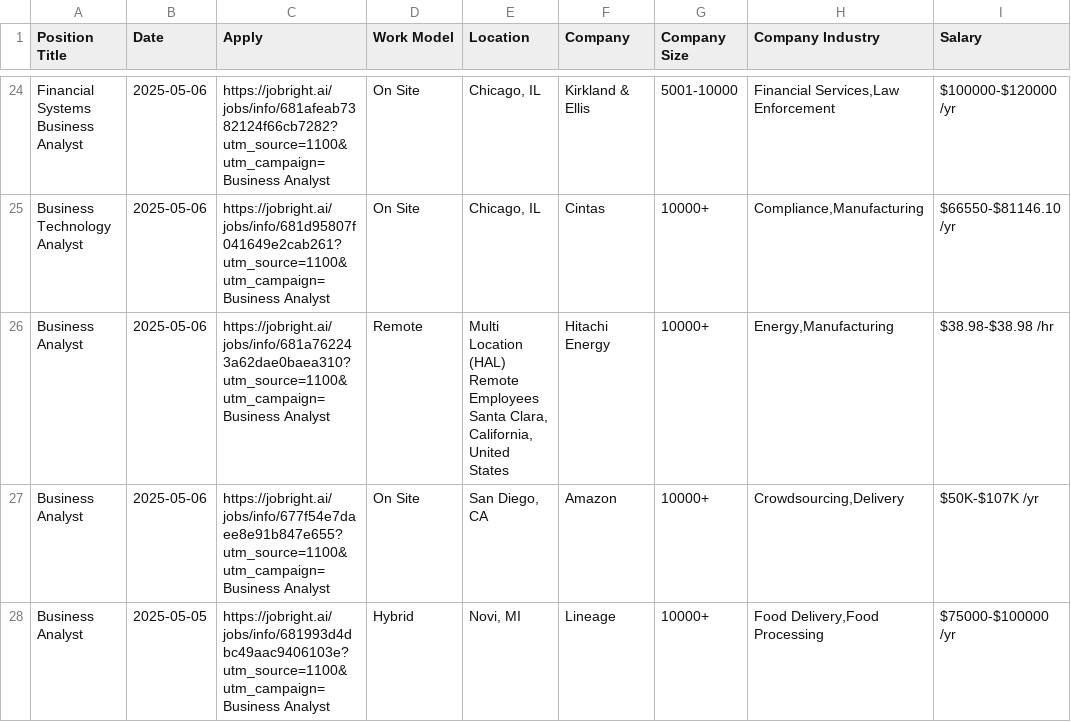
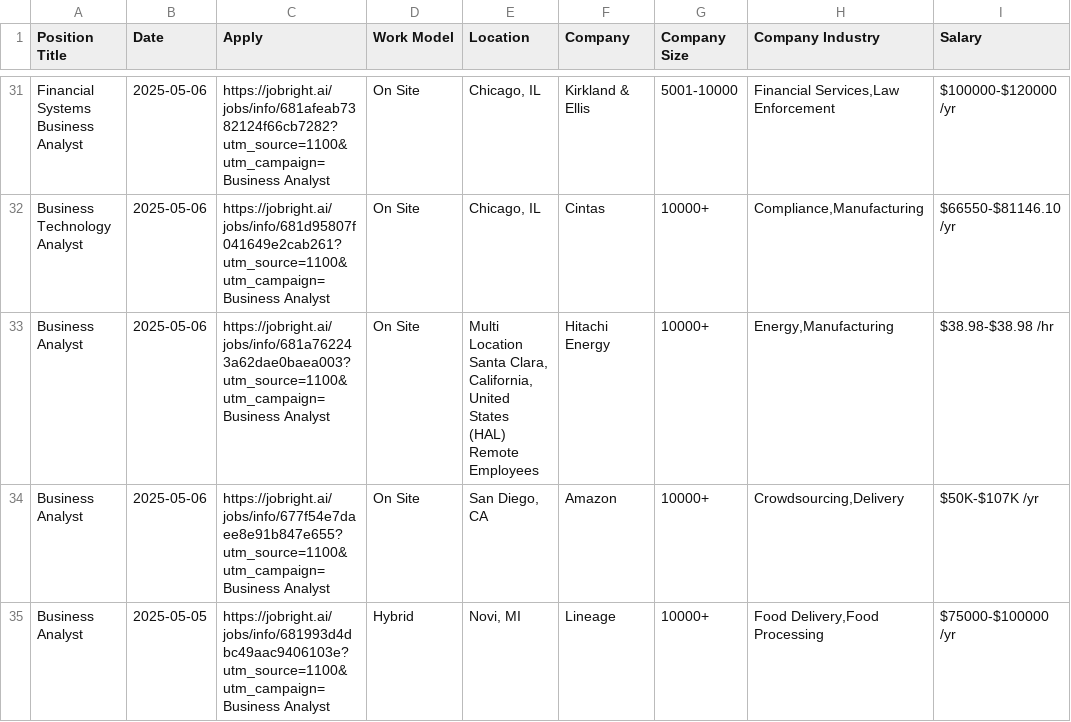
Before and after one commit to Pradeepsingh61/job_DE1, a CSV file: Business_Analyst_full.csv, drawn as a sheet; only a part is shown, gaps mark what is left out; addresses are those after the commit; ↵ is a line break in a cell; the diff covers the shown part only; the diff names each change by its address in the sheet, - before the commit and + after, or states it on an @@ line.

```diff
--- a/Business_Analyst_full.csv
+++ b/Business_Analyst_full.csv
-C33 (Apply): https://jobright.ai/jobs/info/681a762243a62dae0baea310?utm_source=1100&utm_campaign=Business Analyst
+C33 (Apply): https://jobright.ai/jobs/info/681a762243a62dae0baea003?utm_source=1100&utm_campaign=Business Analyst
-D33 (Work Model): Remote
+D33 (Work Model): On Site
-E33 (Location): Multi Location ↵ (HAL) Remote Employees ↵ Santa Clara, California, United States
+E33 (Location): Multi Location ↵ Santa Clara, California, United States ↵ (HAL) Remote Employees
```
Also changed, not shown: 9 added rows, 6 removed rows and 14 edited cells elsewhere in this file, Consulting_full.csv, Data_Analyst_full.csv, 14 other files.
